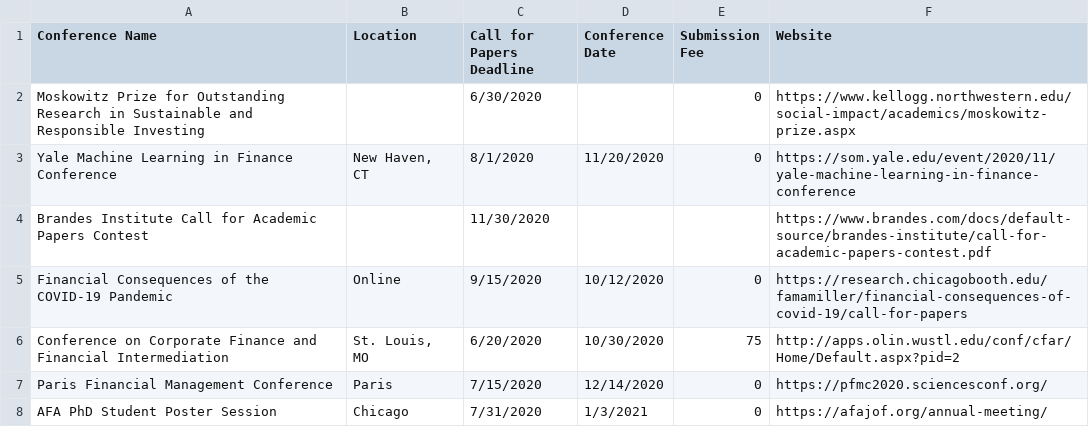
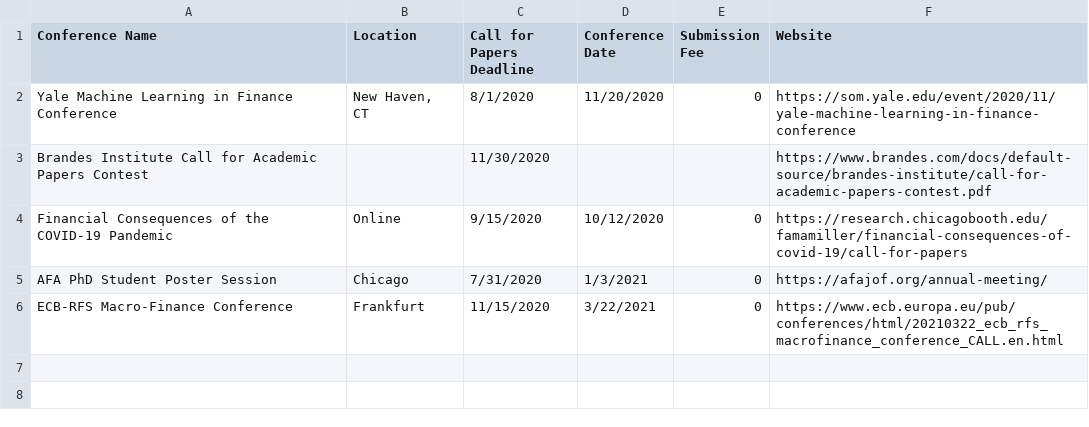
Before and after one commit to tbeason/financeconferences, a CSV file: data/financeconfdeadlines.csv, drawn as a sheet.

```diff
--- a/data/financeconfdeadlines.csv
+++ b/data/financeconfdeadlines.csv
@@ -1,3 +1,2 @@
 Conference Name,Location,Call for Papers Deadline,Conference Date,Submission Fee,Website
-Moskowitz Prize for Outstanding Research in Sustainable and Responsible Investing,,6/30/2020,,0,https://www.kellogg.northwestern.edu/social-impact/academics/moskowitz-prize.aspx
 Yale Machine Learning in Finance Conference,"New Haven, CT",8/1/2020,11/20/2020,0,https://som.yale.edu/event/2020/11/yale-machine-learning-in-finance-conference
@@ -5,4 +4,3 @@ Brandes Institute Call for Academic Papers Contest,,11/30/2020,,,https://www.bra
 Financial Consequences of the COVID-19 Pandemic,Online,9/15/2020,10/12/2020,0,https://research.chicagobooth.edu/famamiller/financial-consequences-of-covid-19/call-for-papers
-Conference on Corporate Finance and Financial Intermediation,"St. Louis, MO",6/20/2020,10/30/2020,75,http://apps.olin.wustl.edu/conf/cfar/Home/Default.aspx?pid=2
-Paris Financial Management Conference,Paris,7/15/2020,12/14/2020,0,https://pfmc2020.sciencesconf.org/
 AFA PhD Student Poster Session,Chicago,7/31/2020,1/3/2021,0,https://afajof.org/annual-meeting/
+ECB-RFS Macro-Finance Conference,Frankfurt,11/15/2020,3/22/2021,0,https://www.ecb.europa.eu/pub/conferences/html/20210322_ecb_rfs_macrofinance_conference_CALL.en.html
```
Also changed, not shown: data/conferences_pastdue.csv.
